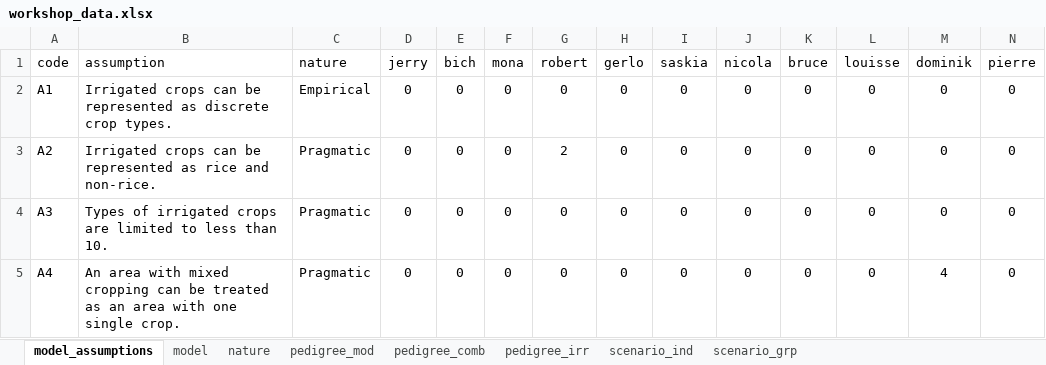
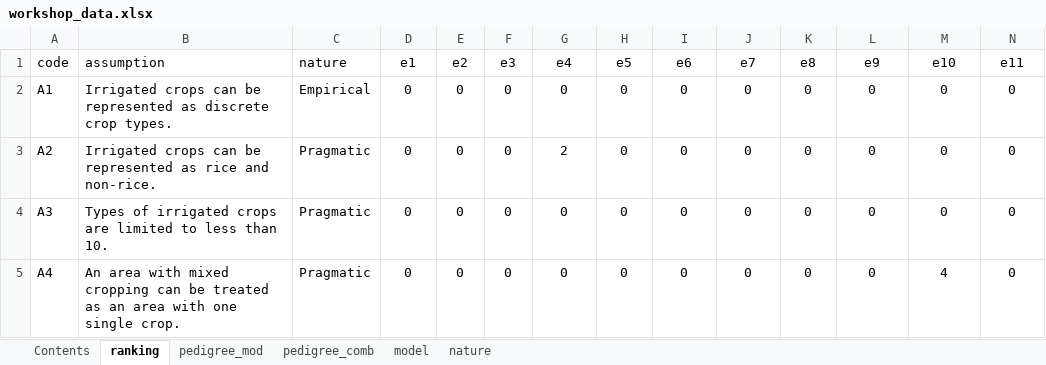
Before and after one commit to sethlinga/expert_elicitation, an Excel workbook: data/workshop_data.xlsx, sheet ranking, drawn as a sheet; only a part is shown; values as stored, in another font and other column widths than the file's, no borders; the diff names each change by its address in the sheet, - before the commit and + after, or states it on an @@ line.

```diff
--- a/data/workshop_data.xlsx (sheet ranking)
+++ b/data/workshop_data.xlsx (sheet ranking)
-sheet tab: model_assumptions
+sheet tab: ranking
-sheet tab: pedigree_irr
-sheet tab: scenario_ind
-sheet tab: scenario_grp
+sheet tab: Contents
@@ sheet tab order changed: Contents | ranking | pedigree_mod | pedigree_comb | model | nature @@
-D1: jerry
+D1: e1
-E1: bich
+E1: e2
-F1: mona
+F1: e3
-G1: robert
+G1: e4
-H1: gerlo
+H1: e5
-I1: saskia
+I1: e6
-J1: nicola
+J1: e7
-K1: bruce
+K1: e8
-L1: louisse
+L1: e9
-M1: dominik
+M1: e10
-N1: pierre
+N1: e11
```
Also changed, not shown: sheet pedigree_mod, sheet pedigree_comb, formulas that keep their value, 3 other files.
